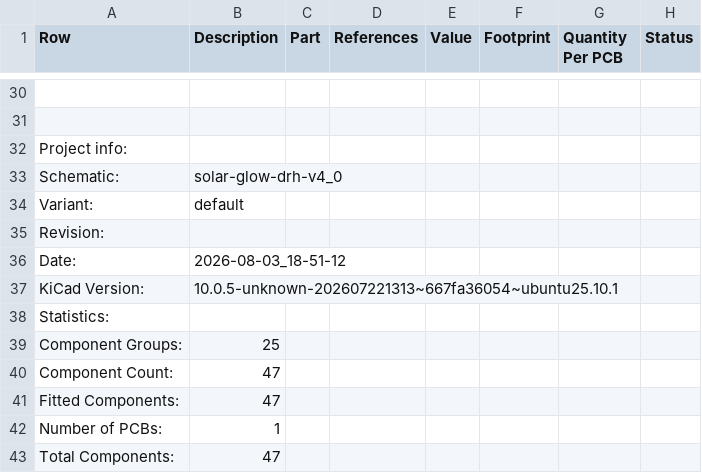
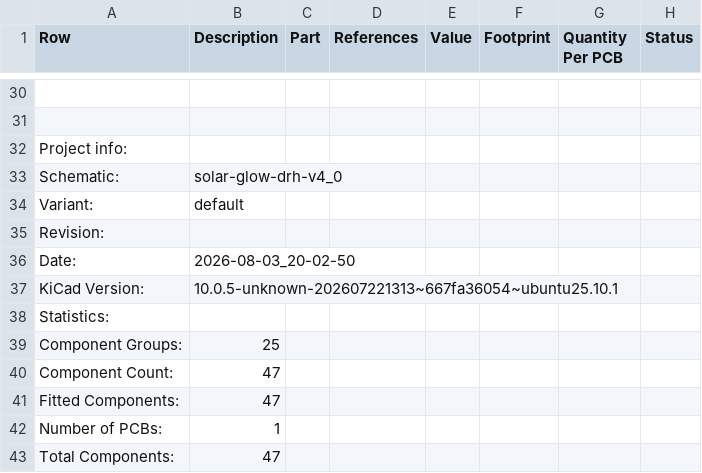
Before and after one commit to devinhorowitz/solar-business-card, a CSV file: Generated/fabdocs/solar-glow-drh-v4_0-bom.csv, drawn as a sheet; only a part is shown, gaps mark what is left out; the diff names each change by its address in the sheet, - before the commit and + after, or states it on an @@ line.

```diff
--- a/Generated/fabdocs/solar-glow-drh-v4_0-bom.csv
+++ b/Generated/fabdocs/solar-glow-drh-v4_0-bom.csv
-B36 (Description): 2026-08-03_18-51-12
+B36 (Description): 2026-08-03_20-02-50
```
Also changed, not shown: 58 other files.
